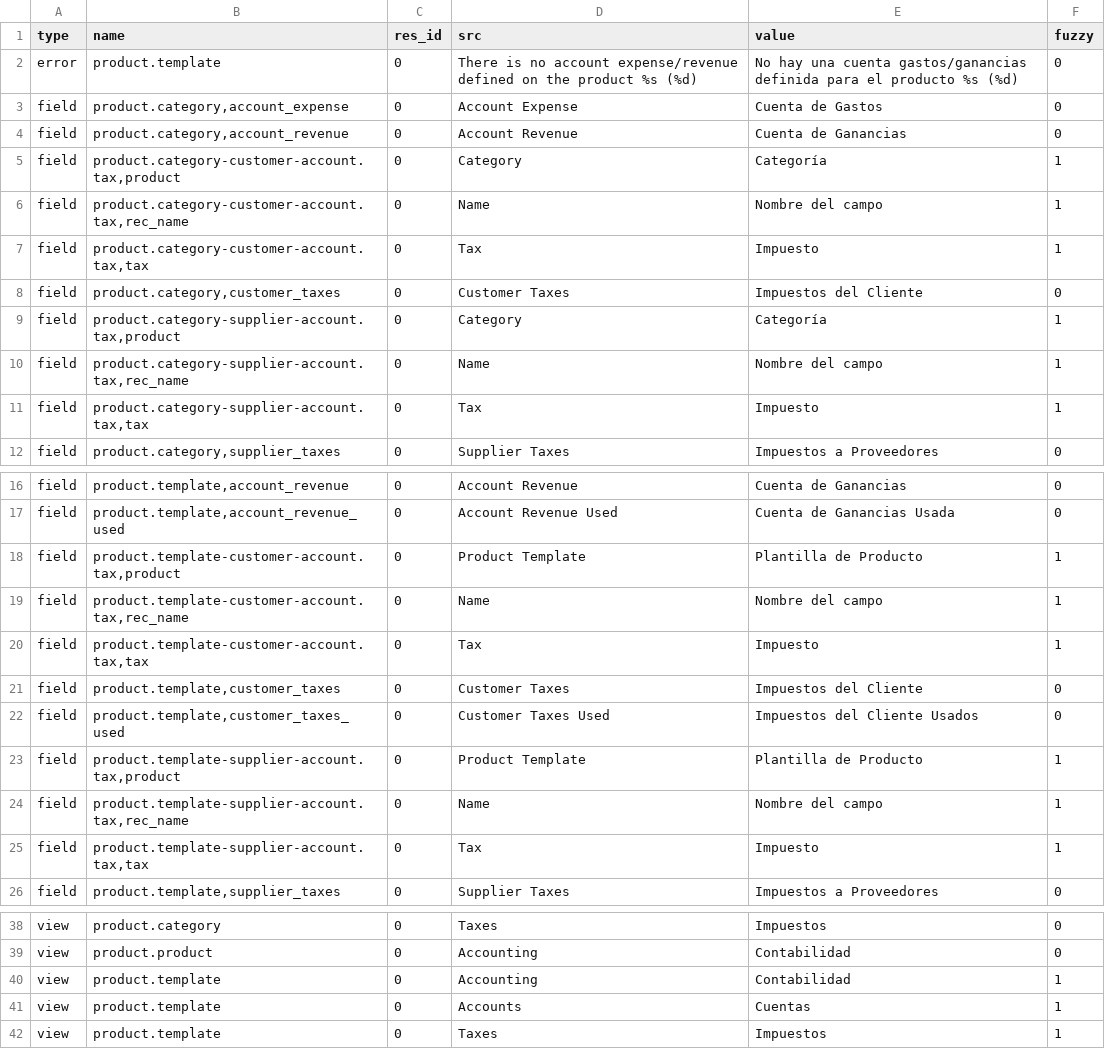
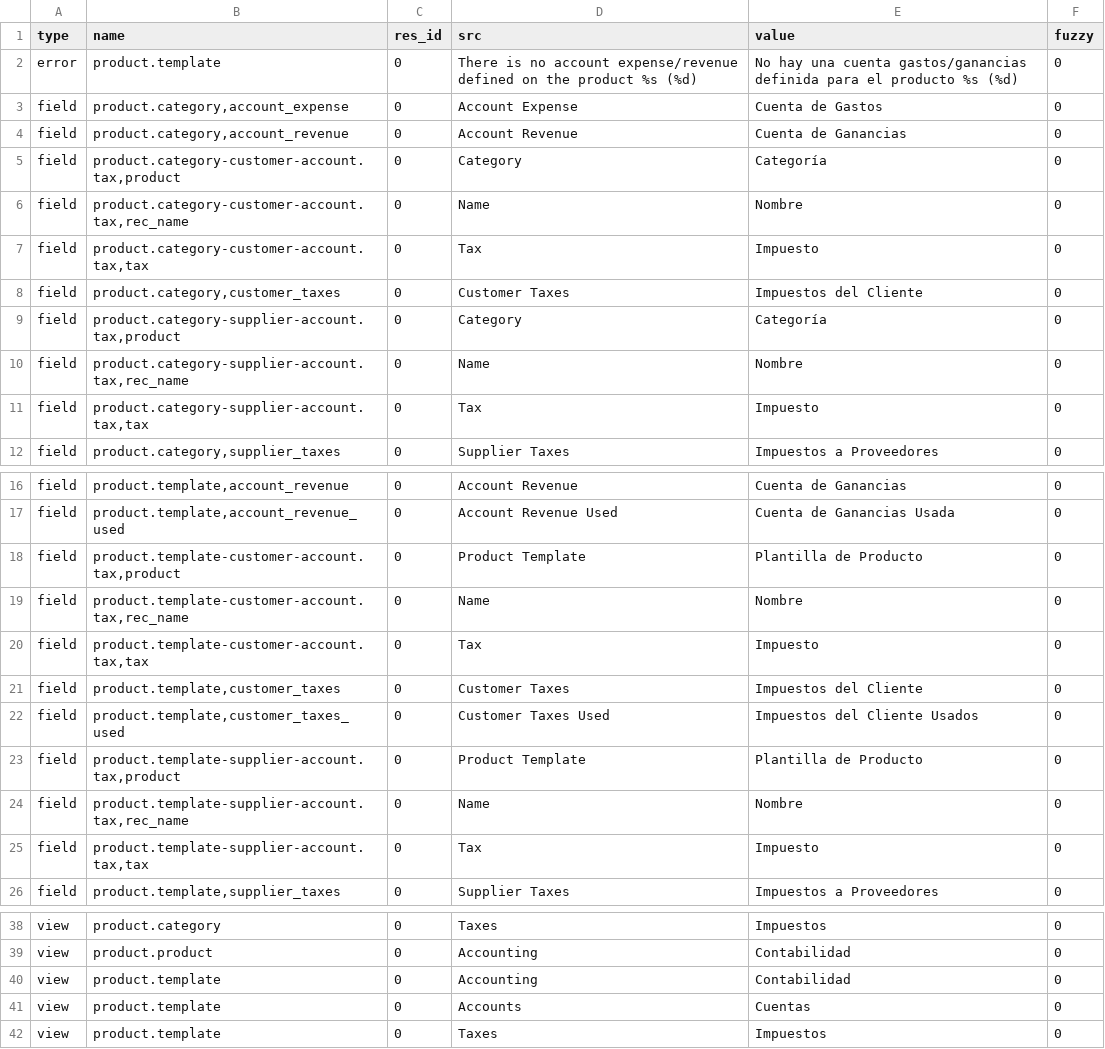
Before and after one commit to coopengo/account_product, a CSV file: es_ES.csv, drawn as a sheet; only a part is shown, gaps mark what is left out.

Commit message:
Update es_ES translation

```diff
--- a/es_ES.csv
+++ b/es_ES.csv
@@ -4,9 +4,9 @@ field,"product.category,account_expense",0,Account Expense,Cuenta de Gastos,0
 field,"product.category,account_revenue",0,Account Revenue,Cuenta de Ganancias,0
-field,"product.category-customer-account.tax,product",0,Category,Categoría,1
-field,"product.category-customer-account.tax,rec_name",0,Name,Nombre del campo,1
-field,"product.category-customer-account.tax,tax",0,Tax,Impuesto,1
+field,"product.category-customer-account.tax,product",0,Category,Categoría,0
+field,"product.category-customer-account.tax,rec_name",0,Name,Nombre,0
+field,"product.category-customer-account.tax,tax",0,Tax,Impuesto,0
 field,"product.category,customer_taxes",0,Customer Taxes,Impuestos del Cliente,0
-field,"product.category-supplier-account.tax,product",0,Category,Categoría,1
-field,"product.category-supplier-account.tax,rec_name",0,Name,Nombre del campo,1
-field,"product.category-supplier-account.tax,tax",0,Tax,Impuesto,1
+field,"product.category-supplier-account.tax,product",0,Category,Categoría,0
+field,"product.category-supplier-account.tax,rec_name",0,Name,Nombre,0
+field,"product.category-supplier-account.tax,tax",0,Tax,Impuesto,0
 field,"product.category,supplier_taxes",0,Supplier Taxes,Impuestos a Proveedores,0
@@ -17,10 +17,10 @@ field,"product.template,account_revenue",0,Account Revenue,Cuenta de Ganancias,0
 field,"product.template,account_revenue_used",0,Account Revenue Used,Cuenta de Ganancias Usada,0
-field,"product.template-customer-account.tax,product",0,Product Template,Plantilla de Producto,1
-field,"product.template-customer-account.tax,rec_name",0,Name,Nombre del campo,1
-field,"product.template-customer-account.tax,tax",0,Tax,Impuesto,1
+field,"product.template-customer-account.tax,product",0,Product Template,Plantilla de Producto,0
+field,"product.template-customer-account.tax,rec_name",0,Name,Nombre,0
+field,"product.template-customer-account.tax,tax",0,Tax,Impuesto,0
 field,"product.template,customer_taxes",0,Customer Taxes,Impuestos del Cliente,0
 field,"product.template,customer_taxes_used",0,Customer Taxes Used,Impuestos del Cliente Usados,0
-field,"product.template-supplier-account.tax,product",0,Product Template,Plantilla de Producto,1
-field,"product.template-supplier-account.tax,rec_name",0,Name,Nombre del campo,1
-field,"product.template-supplier-account.tax,tax",0,Tax,Impuesto,1
+field,"product.template-supplier-account.tax,product",0,Product Template,Plantilla de Producto,0
+field,"product.template-supplier-account.tax,rec_name",0,Name,Nombre,0
+field,"product.template-supplier-account.tax,tax",0,Tax,Impuesto,0
 field,"product.template,supplier_taxes",0,Supplier Taxes,Impuestos a Proveedores,0
@@ -39,4 +39,4 @@ view,product.category,0,Taxes,Impuestos,0
 view,product.product,0,Accounting,Contabilidad,0
-view,product.template,0,Accounting,Contabilidad,1
-view,product.template,0,Accounts,Cuentas,1
-view,product.template,0,Taxes,Impuestos,1
+view,product.template,0,Accounting,Contabilidad,0
+view,product.template,0,Accounts,Cuentas,0
+view,product.template,0,Taxes,Impuestos,0
```
